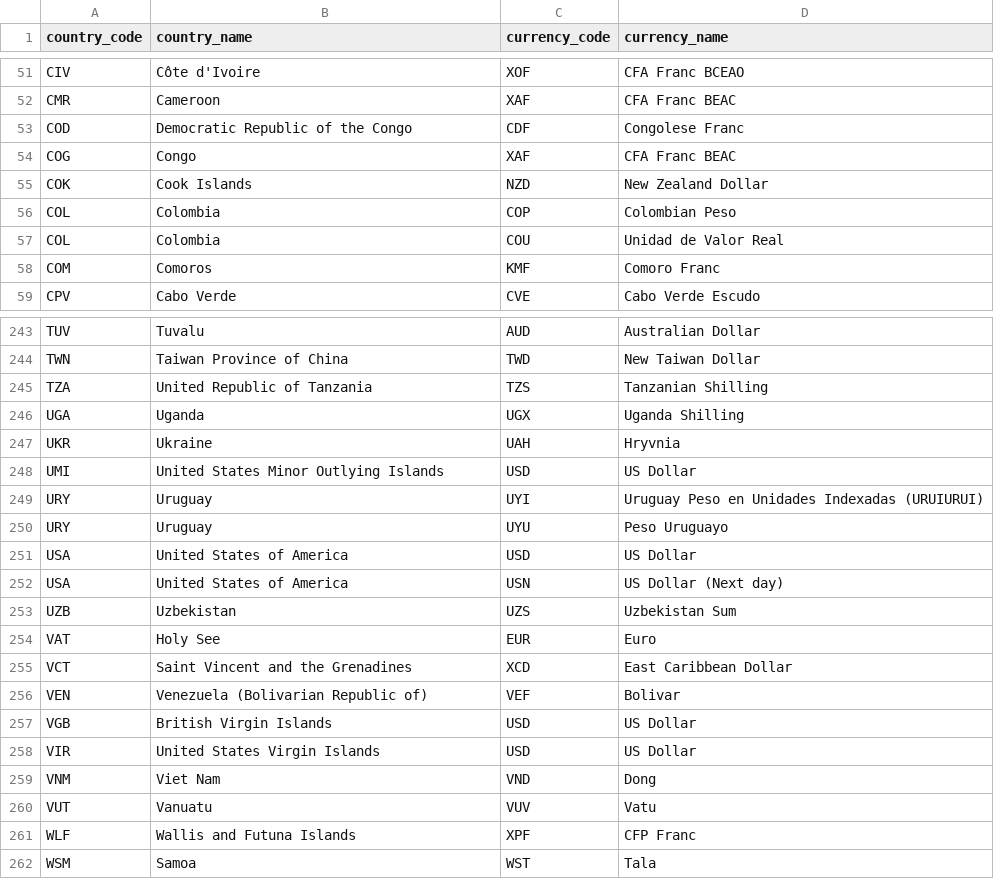
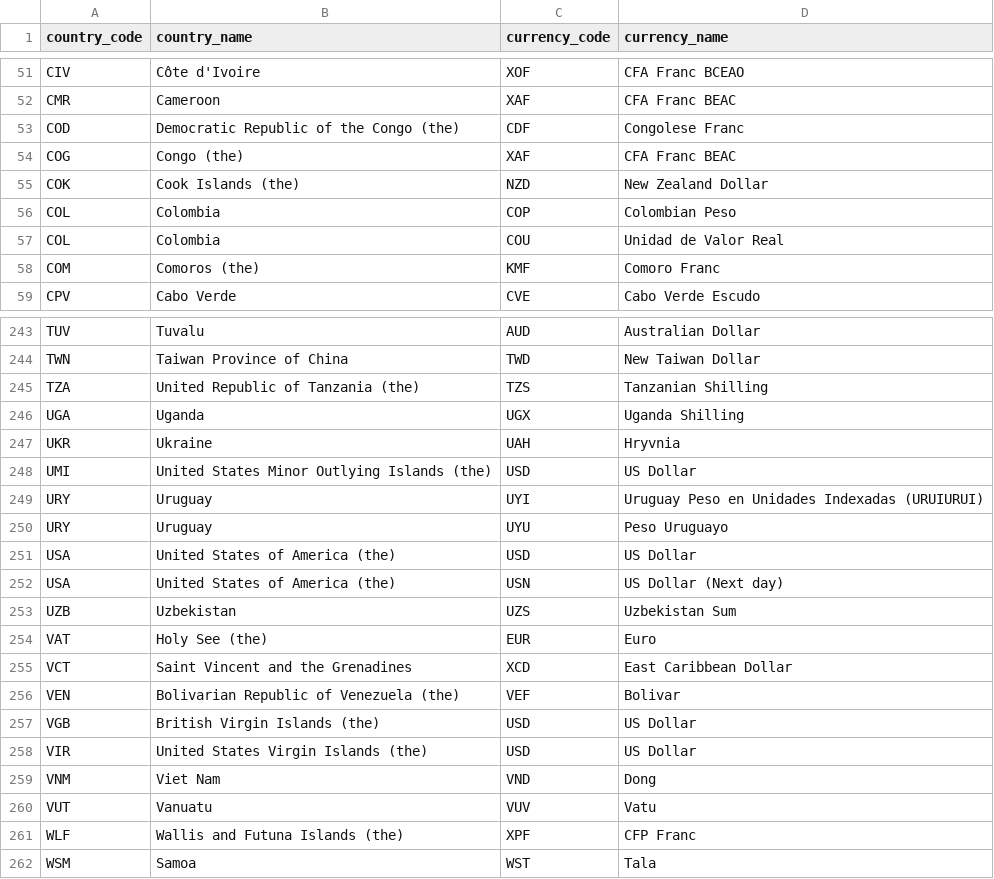
Before and after one commit to fdiwg/fdi-codelists, a CSV file: regional/iotc/economics/cl_countries_currencies.csv, drawn as a sheet; only a part is shown, gaps mark what is left out; the diff covers the shown part only.

```diff
--- a/regional/iotc/economics/cl_countries_currencies.csv
+++ b/regional/iotc/economics/cl_countries_currencies.csv
@@ -52,8 +52,8 @@
 "CMR","Cameroon","XAF","CFA Franc BEAC"
-"COD","Democratic Republic of the Congo","CDF","Congolese Franc"
-"COG","Congo","XAF","CFA Franc BEAC"
-"COK","Cook Islands","NZD","New Zealand Dollar"
+"COD","Democratic Republic of the Congo (the)","CDF","Congolese Franc"
+"COG","Congo (the)","XAF","CFA Franc BEAC"
+"COK","Cook Islands (the)","NZD","New Zealand Dollar"
 "COL","Colombia","COP","Colombian Peso"
 "COL","Colombia","COU","Unidad de Valor Real"
-"COM","Comoros","KMF","Comoro Franc"
+"COM","Comoros (the)","KMF","Comoro Franc"
 "CPV","Cabo Verde","CVE","Cabo Verde Escudo"
@@ -244,19 +244,19 @@
 "TWN","Taiwan Province of China","TWD","New Taiwan Dollar"
-"TZA","United Republic of Tanzania","TZS","Tanzanian Shilling"
+"TZA","United Republic of Tanzania (the)","TZS","Tanzanian Shilling"
 "UGA","Uganda","UGX","Uganda Shilling"
 "UKR","Ukraine","UAH","Hryvnia"
-"UMI","United States Minor Outlying Islands","USD","US Dollar"
+"UMI","United States Minor Outlying Islands (the)","USD","US Dollar"
 "URY","Uruguay","UYI","Uruguay Peso en Unidades Indexadas (URUIURUI)"
 "URY","Uruguay","UYU","Peso Uruguayo"
-"USA","United States of America","USD","US Dollar"
-"USA","United States of America","USN","US Dollar (Next day)"
+"USA","United States of America (the)","USD","US Dollar"
+"USA","United States of America (the)","USN","US Dollar (Next day)"
 "UZB","Uzbekistan","UZS","Uzbekistan Sum"
-"VAT","Holy See","EUR","Euro"
+"VAT","Holy See (the)","EUR","Euro"
 "VCT","Saint Vincent and the Grenadines","XCD","East Caribbean Dollar"
-"VEN","Venezuela (Bolivarian Republic of)","VEF","Bolivar"
-"VGB","British Virgin Islands","USD","US Dollar"
-"VIR","United States Virgin Islands","USD","US Dollar"
+"VEN","Bolivarian Republic of Venezuela (the)","VEF","Bolivar"
+"VGB","British Virgin Islands (the)","USD","US Dollar"
+"VIR","United States Virgin Islands (the)","USD","US Dollar"
 "VNM","Viet Nam","VND","Dong"
 "VUT","Vanuatu","VUV","Vatu"
-"WLF","Wallis and Futuna Islands","XPF","CFP Franc"
+"WLF","Wallis and Futuna Islands (the)","XPF","CFP Franc"
 "WSM","Samoa","WST","Tala"
```
Also changed, not shown: 32 edited cells elsewhere in this file, regional/iotc/admin/cl_current_cpcs.csv, regional/iotc/data/cl_data_sources.csv, 24 other files.
